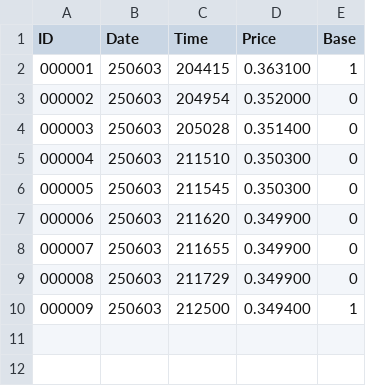
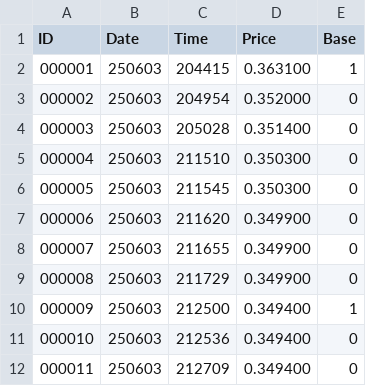
Before and after one commit to SmartOnStuff/SimpleTrader, a CSV file: RED_USDC.csv, drawn as a sheet; the diff names each change by its address in the sheet, - before the commit and + after, or states it on an @@ line.

Commit message:
Auto-push: Updated trade data

```diff
--- a/RED_USDC.csv
+++ b/RED_USDC.csv
+row 11: 000010 | 250603 | 212536 | 0.349400 | 0
+row 12: 000011 | 250603 | 212709 | 0.349400 | 0
```
Also changed, not shown: 2 other files.
